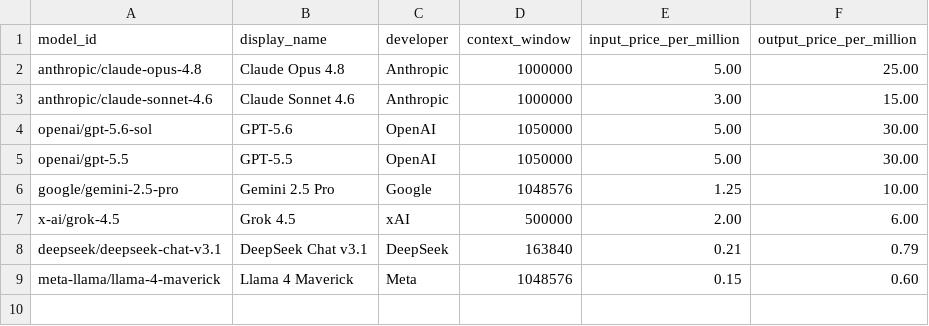
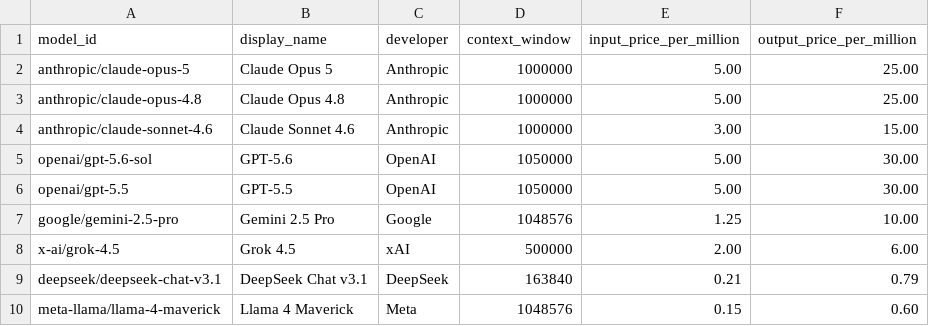
Before and after one commit to okelot/LLMBenchmarkForCCL, a CSV file: ai_models.csv, drawn as a sheet.

```diff
--- a/ai_models.csv
+++ b/ai_models.csv
@@ -1,2 +1,3 @@
 model_id,display_name,developer,context_window,input_price_per_million,output_price_per_million
+anthropic/claude-opus-5,Claude Opus 5,Anthropic,1000000,5.00,25.00
 anthropic/claude-opus-4.8,Claude Opus 4.8,Anthropic,1000000,5.00,25.00
```
Also changed, not shown: 3 other files.
